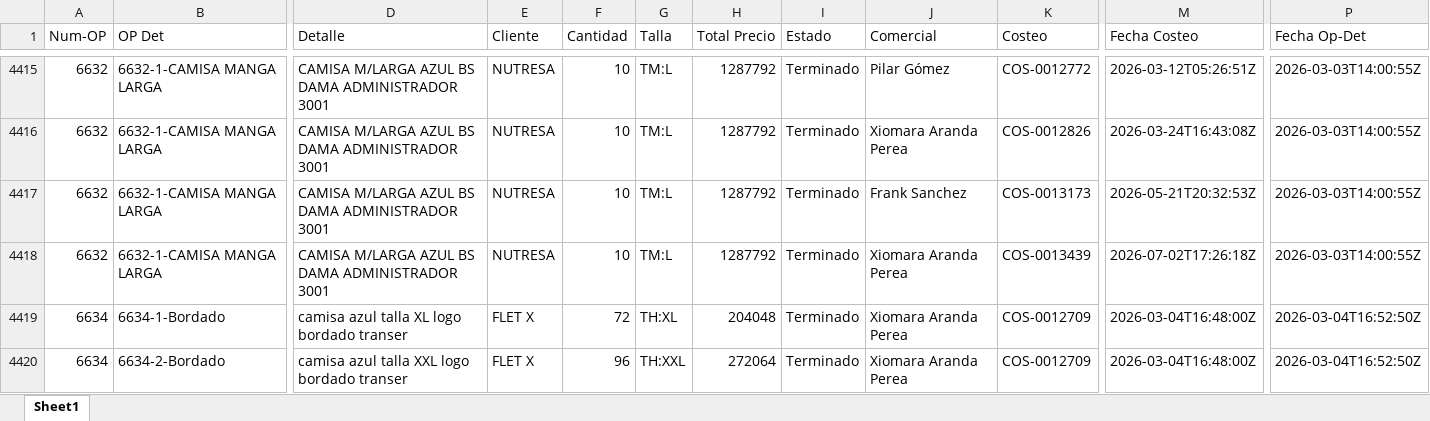
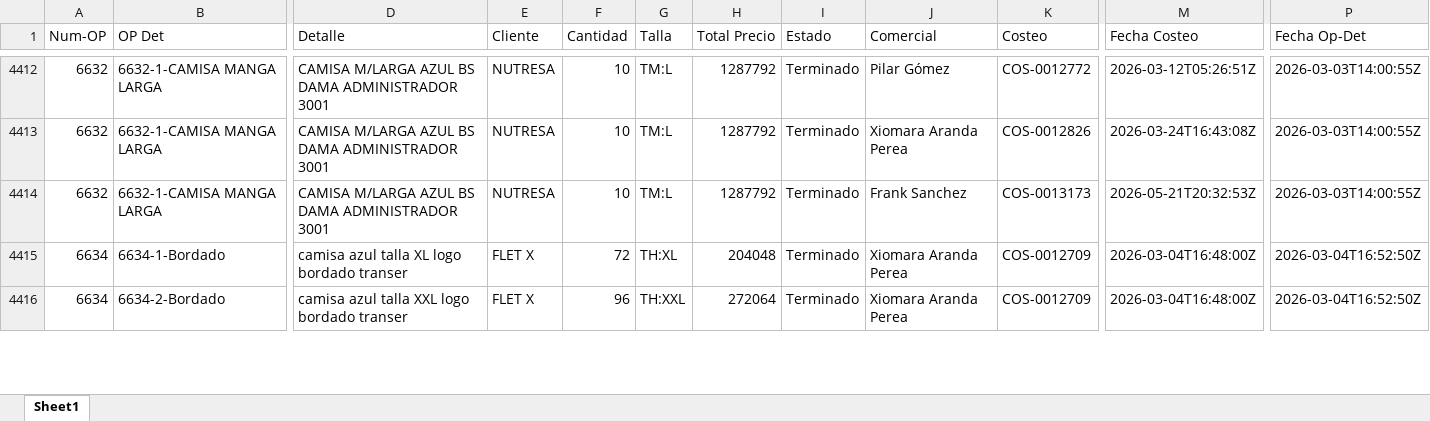
Before and after one commit to LalaSolarteW/actualizacion-ops-produccion, an Excel workbook: op_det_completo.xlsx, sheet Sheet1, drawn as a sheet; only a part is shown, gaps mark what is left out; values as stored, in another font and other column widths than the file's, no borders; removed rows and columns are numbered as before the commit, all else as after; rows hold the shown columns only; the diff covers the shown part only; the diff names each change by its address in the sheet, - before the commit and + after, or states it on an @@ line.

```diff
--- a/op_det_completo.xlsx (sheet Sheet1)
+++ b/op_det_completo.xlsx (sheet Sheet1)
-row 4418: 6632 | 6632-1-CAMISA MANGA LARGA | CAMISA M/LARGA AZUL BS DAMA ADMINISTRADOR 3001 | NUTRESA | 10 | TM:L | 1287792 | Terminado | Xiomara Aranda Perea | COS-0013439 | 2026-07-02T17:26:18Z | 2026-03-03T14:00:55Z
```
Also changed, not shown: 39 added rows and 34 removed rows elsewhere in this sheet, op_det_os.xlsx.
